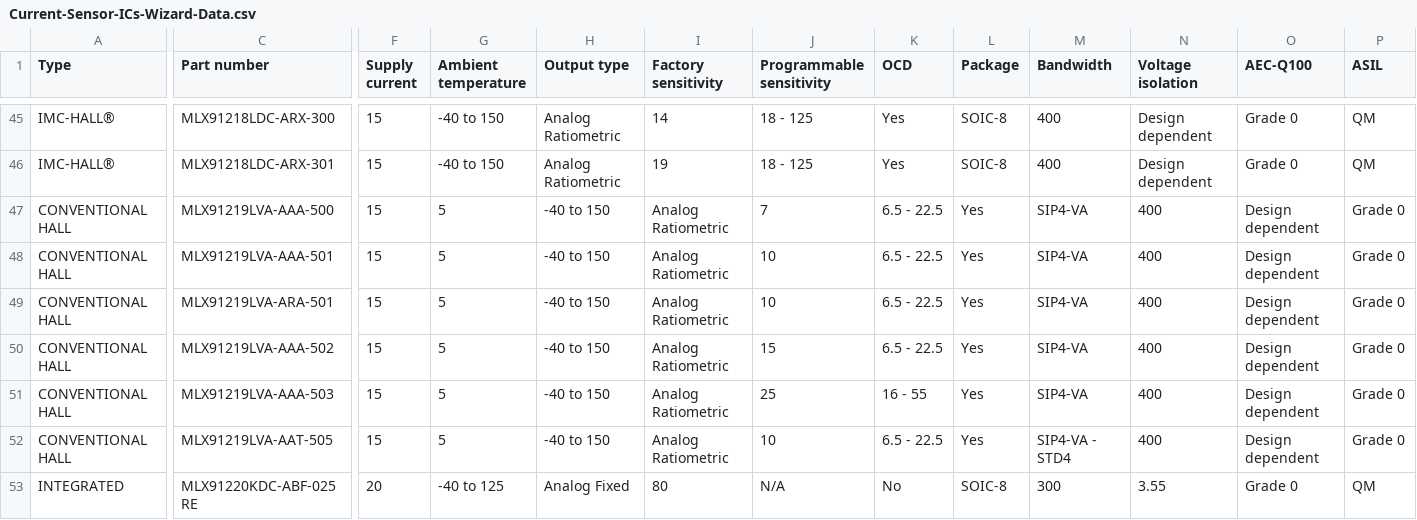
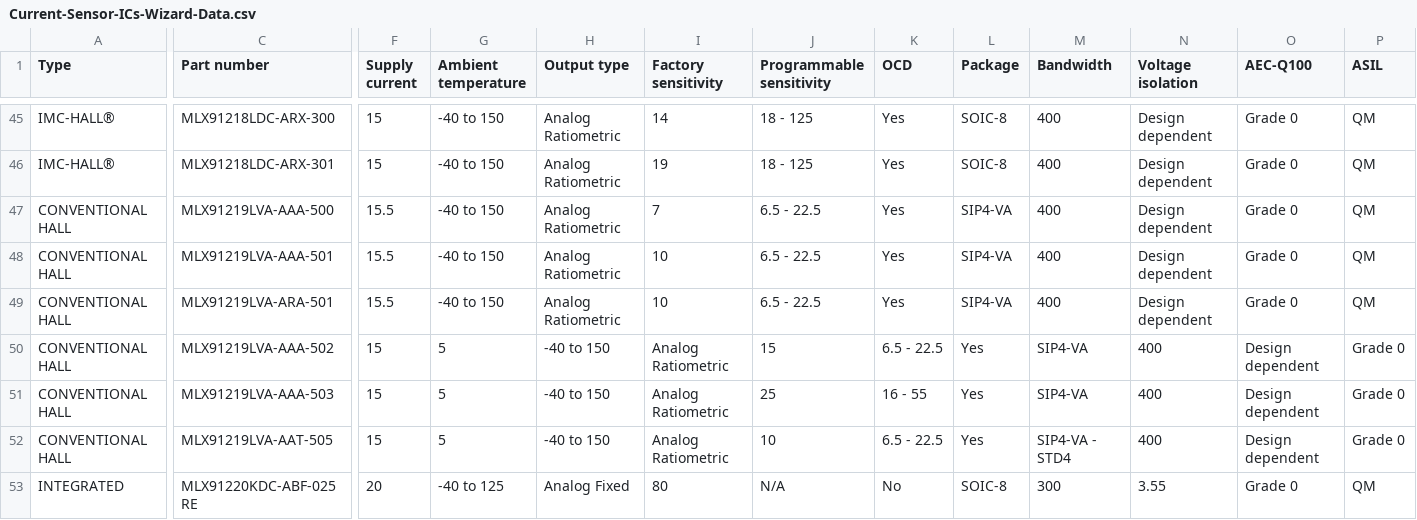
Before and after one commit to MelexisBC/Wizard--Current-Sensor-ICs-Data, a CSV file: Current-Sensor-ICs-Wizard-Data.csv, drawn as a sheet; only a part is shown, gaps mark what is left out; the diff covers the shown part only; the diff names each change by its address in the sheet, - before the commit and + after, or states it on an @@ line.

Commit message:
Wizard - Current sensor ICs - Google sheet updated

```diff
--- a/Current-Sensor-ICs-Wizard-Data.csv
+++ b/Current-Sensor-ICs-Wizard-Data.csv
-F47:F49 (Supply current): 15
+F47:F49 (Supply current): 15.5
-G47:G49 (Ambient temperature): 5
+G47:G49 (Ambient temperature): -40 to 150
-H47:H49 (Output type): -40 to 150
+H47:H49 (Output type): Analog Ratiometric
-I47 (Factory sensitivity): Analog Ratiometric
+I47 (Factory sensitivity): 7
-J47 (Programmable sensitivity): 7
+J47 (Programmable sensitivity): 6.5 - 22.5
-K47:K49 (OCD): 6.5 - 22.5
+K47:K49 (OCD): Yes
-L47:L49 (Package): Yes
+L47:L49 (Package): SIP4-VA
-M47:M49 (Bandwidth): SIP4-VA
+M47:M49 (Bandwidth): 400
-N47:N49 (Voltage isolation): 400
+N47:N49 (Voltage isolation): Design dependent
-O47:O49 (AEC-Q100): Design dependent
+O47:O49 (AEC-Q100): Grade 0
-P47:P49 (ASIL): Grade 0
+P47:P49 (ASIL): QM
-I48:I49 (Factory sensitivity): Analog Ratiometric
+I48:I49 (Factory sensitivity): 10
-J48:J49 (Programmable sensitivity): 10
+J48:J49 (Programmable sensitivity): 6.5 - 22.5
```
Also changed, not shown: 6 edited cells elsewhere in this file.
